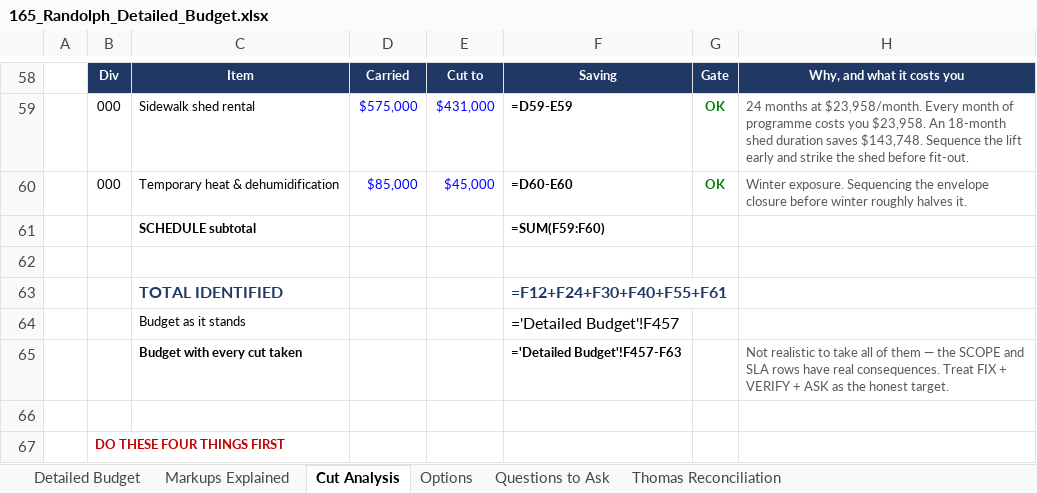
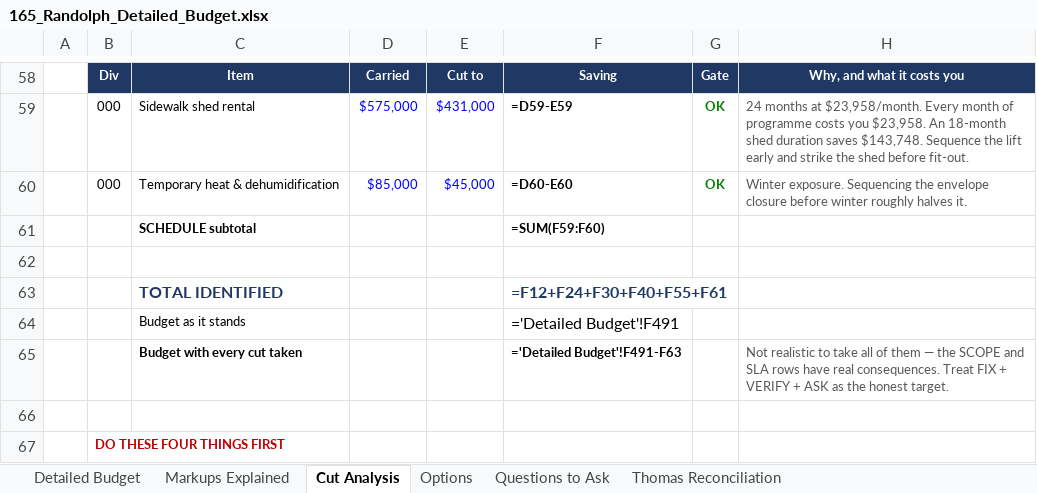
Before and after one commit to mteper27/the-block-skills, an Excel workbook: models/165-randolph/capex/165_Randolph_Detailed_Budget.xlsx, sheet Cut Analysis, drawn as a sheet; only a part is shown, gaps mark what is left out; values as stored, in another font and other column widths than the file's, no borders; formulas without a stored value are shown as written; the diff names each change by its address in the sheet, - before the commit and + after, or states it on an @@ line.

```diff
--- a/models/165-randolph/capex/165_Randolph_Detailed_Budget.xlsx (sheet Cut Analysis)
+++ b/models/165-randolph/capex/165_Randolph_Detailed_Budget.xlsx (sheet Cut Analysis)
-F64: ='Detailed Budget'!F457
+F64: ='Detailed Budget'!F491
-F65: ='Detailed Budget'!F457-F63
+F65: ='Detailed Budget'!F491-F63
```
Also changed, not shown: sheet Detailed Budget, sheet Markups Explained, sheet Thomas Reconciliation, 3 other files.
